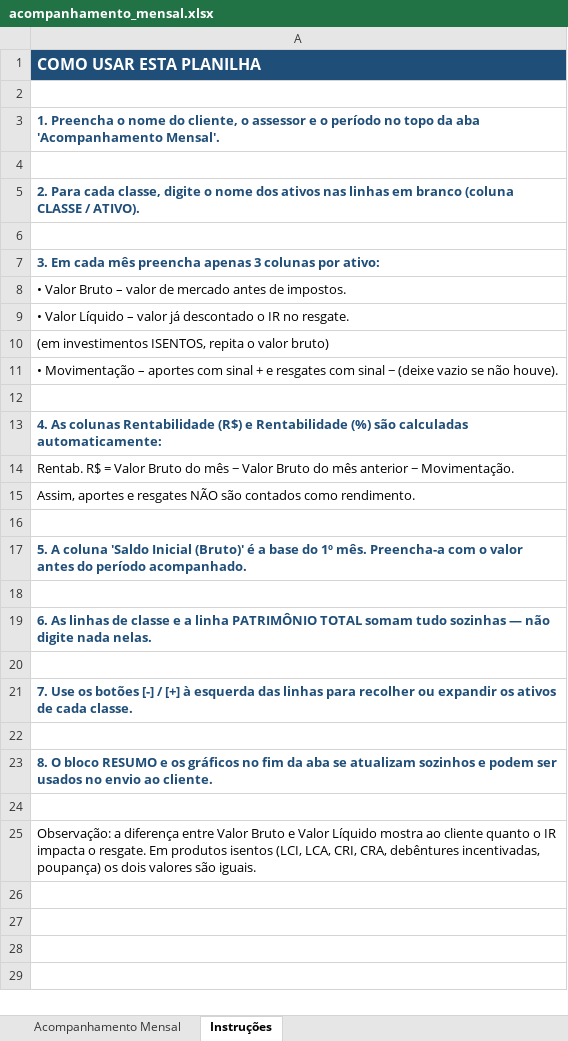
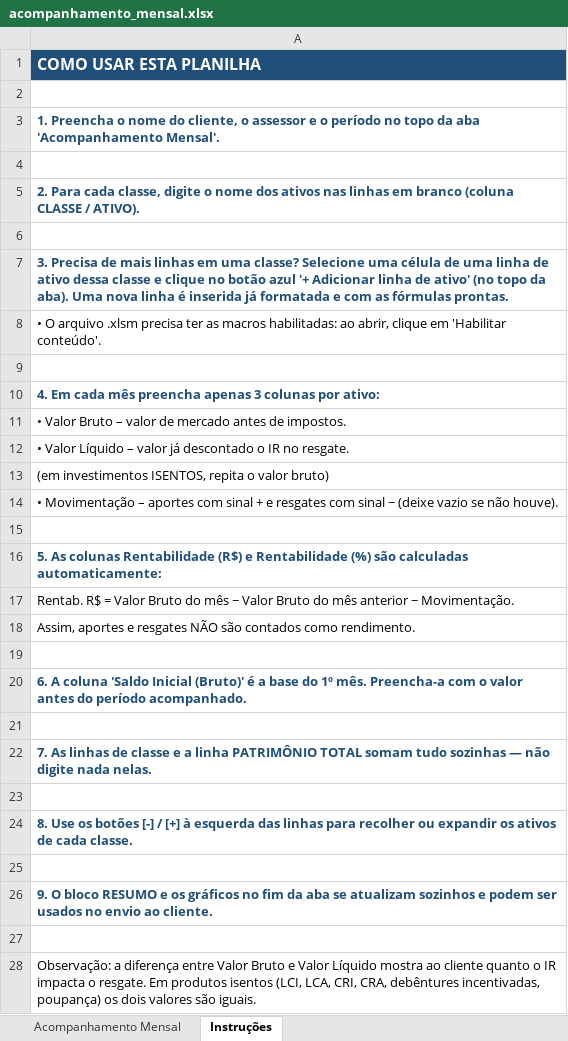
Before and after one commit to alexandremaia22/Planilha, an Excel workbook: acompanhamento_mensal.xlsx, sheet Instruções, drawn as a sheet; values as stored, in another font and other column widths than the file's, no borders; addresses are those after the commit; the diff names each change by its address in the sheet, - before the commit and + after, or states it on an @@ line.

```diff
--- a/acompanhamento_mensal.xlsx (sheet Instruções)
+++ b/acompanhamento_mensal.xlsx (sheet Instruções)
-A7: 3. Em cada mês preencha apenas 3 colunas por ativo:
+A7: 3. Precisa de mais linhas em uma classe? Selecione uma célula de uma linha de ativo dessa classe e clique no botão azul '+ Adicionar linha de ativo' (no topo da aba). Uma nova linha é inserida já formatada e com as fórmulas prontas.
+row 8: • O arquivo .xlsm precisa ter as macros habilitadas: ao abrir, clique em 'Habilitar conteúdo'.
+row 9: (empty)
+row 10: 4. Em cada mês preencha apenas 3 colunas por ativo:
-A16: 4. As colunas…
+A16: 5. As colunas…
-A20: 5. A coluna…
+A20: 6. A coluna…
-A22: 6. As linhas…
+A22: 7. As linhas…
-A24: 7. Use os…
+A24: 8. Use os…
-A26: 8. O bloco…
+A26: 9. O bloco…
```
Also changed, not shown: hidden cells, charts or pictures, 4 other files.
